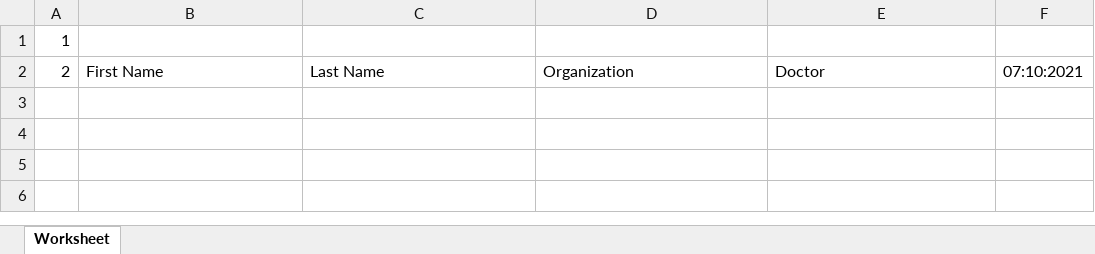
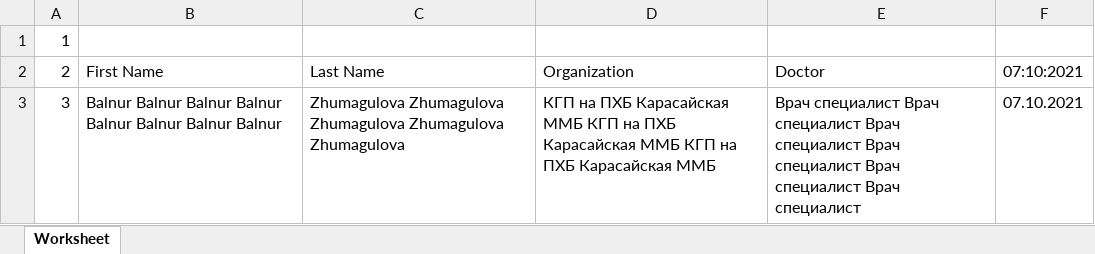
Before and after one commit to MikhailInvision/qr-form, an Excel workbook: reginfo/Registered.xlsx, sheet Worksheet, drawn as a sheet; values as stored, in another font and other column widths than the file's, no borders; the diff names each change by its address in the sheet, - before the commit and + after, or states it on an @@ line.

```diff
--- a/reginfo/Registered.xlsx (sheet Worksheet)
+++ b/reginfo/Registered.xlsx (sheet Worksheet)
+row 3: 3 | Balnur Balnur Balnur Balnur Balnur Balnur Balnur Balnur | Zhumagulova Zhumagulova Zhumagulova Zhumagulova Zhumagulova | КГП на ПХБ Карасайская ММБ КГП на ПХБ Карасайская ММБ КГП на ПХБ Карасайская ММБ | Врач специалист Врач специалист Врач специалист Врач специалист Врач специалист Врач специалист | 07.10.2021
```
Also changed, not shown: 3 other files.
